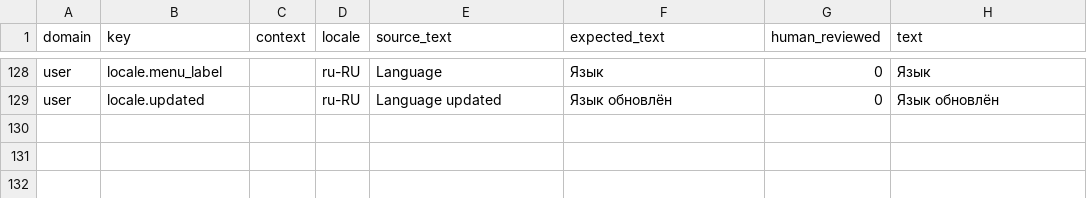
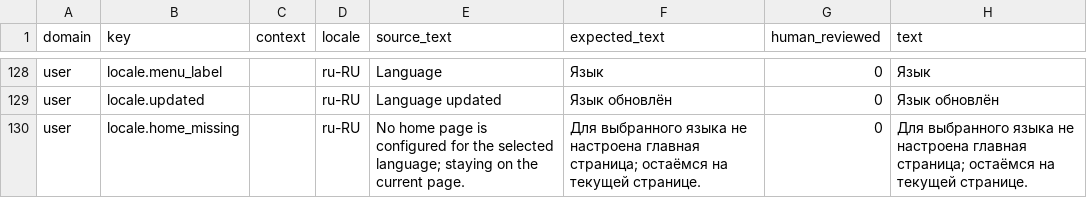
Before and after one commit to istvan-ujjmeszaros/radaptor-cms, a CSV file: modules-common/User/i18n/seeds/ru-RU.csv, drawn as a sheet; only a part is shown, gaps mark what is left out; the diff names each change by its address in the sheet, - before the commit and + after, or states it on an @@ line.

Commit message:
Fix locale switch review issues

```diff
--- a/modules-common/User/i18n/seeds/ru-RU.csv
+++ b/modules-common/User/i18n/seeds/ru-RU.csv
+row 130: user | locale.home_missing |  | ru-RU | No home page is configured for the selected language; staying on the current page. | Для выбранного языка не настроена главная страница; остаёмся на текущей странице. | 0 | Для выбранного языка не настроена главная страница; остаёмся на текущей странице.
```
Also changed, not shown: modules-common/User/i18n/seeds/de-DE.csv, modules-common/User/i18n/seeds/es-ES.csv, 26 other files.
